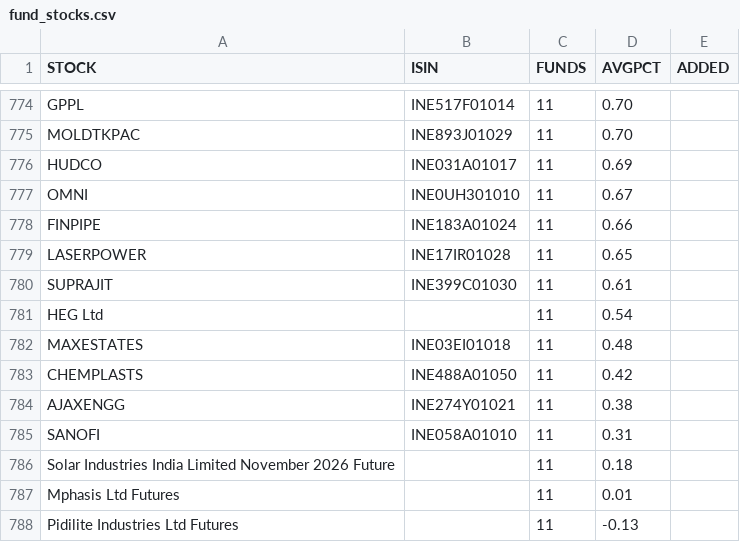
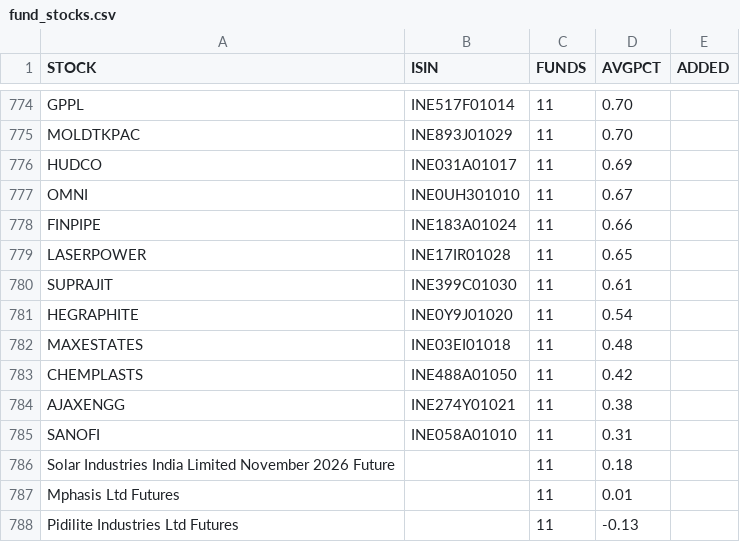
Before and after one commit to boom-ai/SwingEdge, a CSV file: data/fund_stocks.csv, drawn as a sheet; only a part is shown, gaps mark what is left out.

```diff
--- a/data/fund_stocks.csv
+++ b/data/fund_stocks.csv
@@ -780,3 +780,3 @@ LASERPOWER,INE17IR01028,11,0.65,
 SUPRAJIT,INE399C01030,11,0.61,
-HEG Ltd,,11,0.54,
+HEGRAPHITE,INE0Y9J01020,11,0.54,
 MAXESTATES,INE03EI01018,11,0.48,
```
Also changed, not shown: data/funds.csv.
